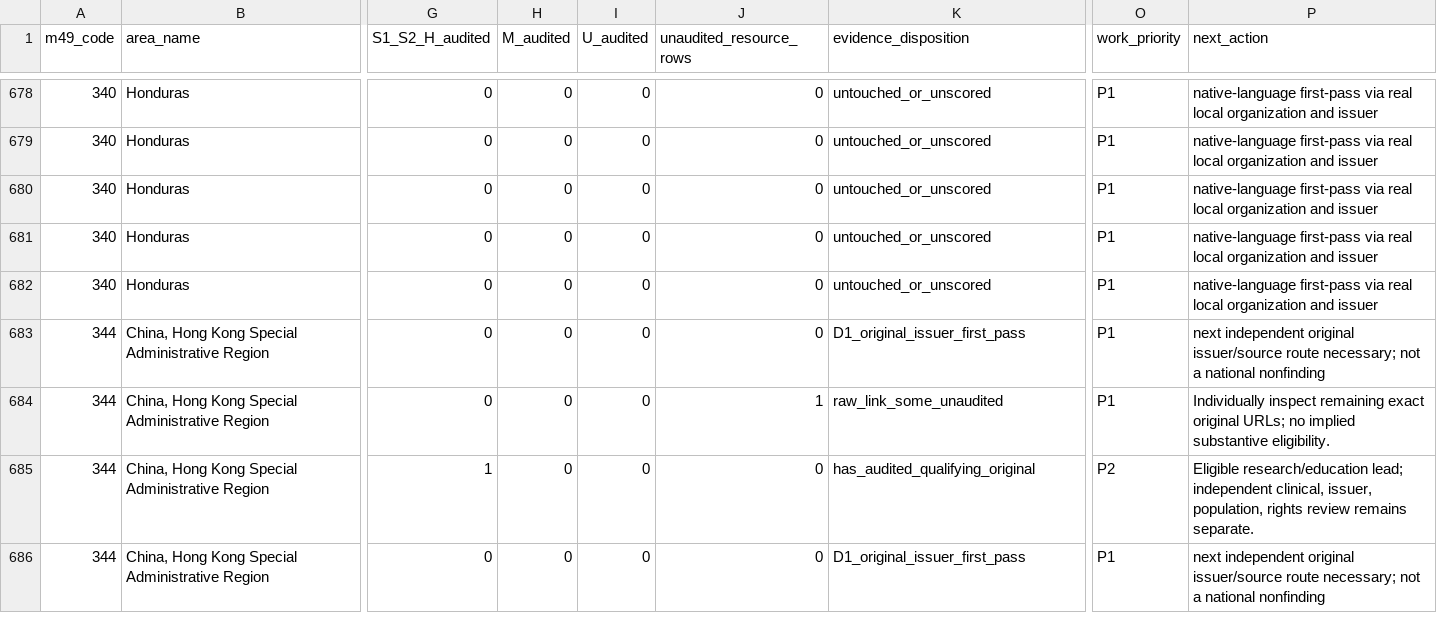
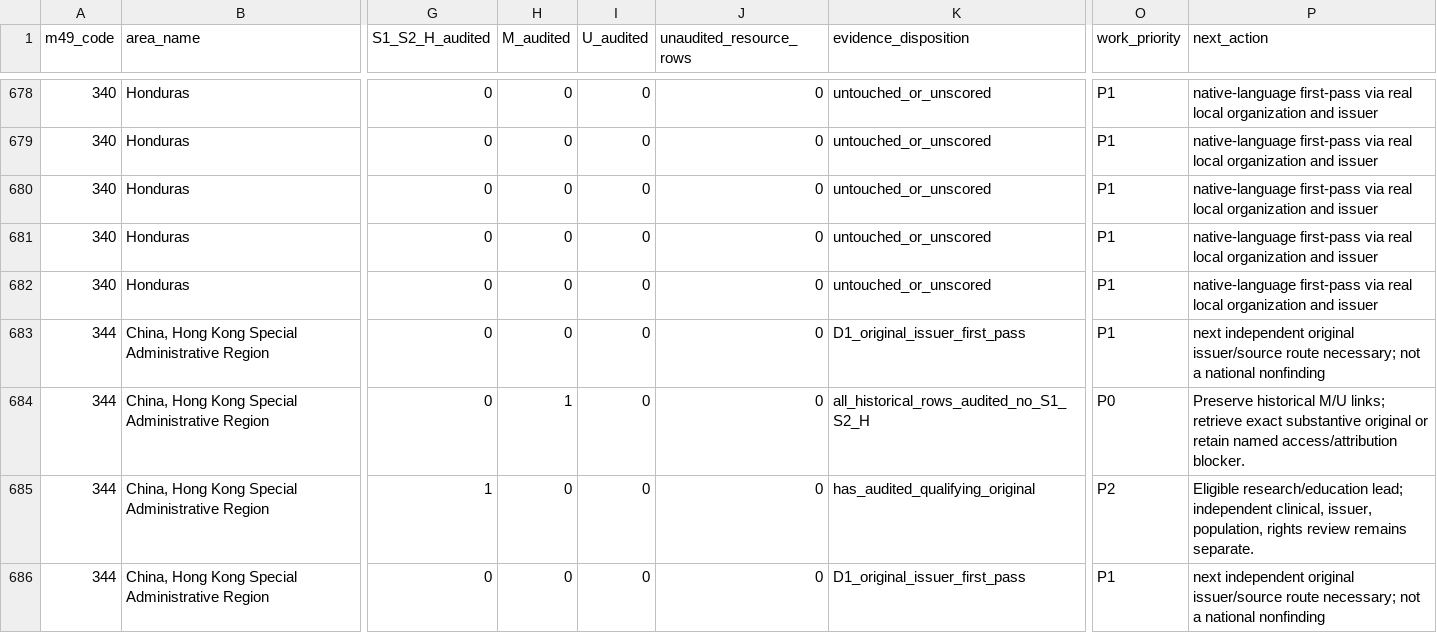
Before and after one commit to PortalHunter/Ethnicy-Based-Optimal-Weight, a CSV file: docs/atlas/handoffs/team-b/data/consolidated_cell_inventory.csv, drawn as a sheet; only a part is shown, gaps mark what is left out; the diff covers the shown part only; the diff names each change by its address in the sheet, - before the commit and + after, or states it on an @@ line.

Commit message:
research(atlas): complete initial 342-row Team B quality audit worklist

```diff
--- a/docs/atlas/handoffs/team-b/data/consolidated_cell_inventory.csv
+++ b/docs/atlas/handoffs/team-b/data/consolidated_cell_inventory.csv
-H684 (M_audited): 0
+H684 (M_audited): 1
-J684 (unaudited_resource_rows): 1
+J684 (unaudited_resource_rows): 0
-K684 (evidence_disposition): raw_link_some_unaudited
+K684 (evidence_disposition): all_historical_rows_audited_no_S1_S2_H
-O684 (work_priority): P1
+O684 (work_priority): P0
-P684 (next_action): Individually inspect remaining exact original URLs; no implied substantive eligibility.
+P684 (next_action): Preserve historical M/U links; retrieve exact substantive original or retain named access/attribution blocker.
```
Also changed, not shown: 188 edited cells elsewhere in this file, docs/atlas/handoffs/team-b/data/source_quality_worklist.csv, 4 other files.
